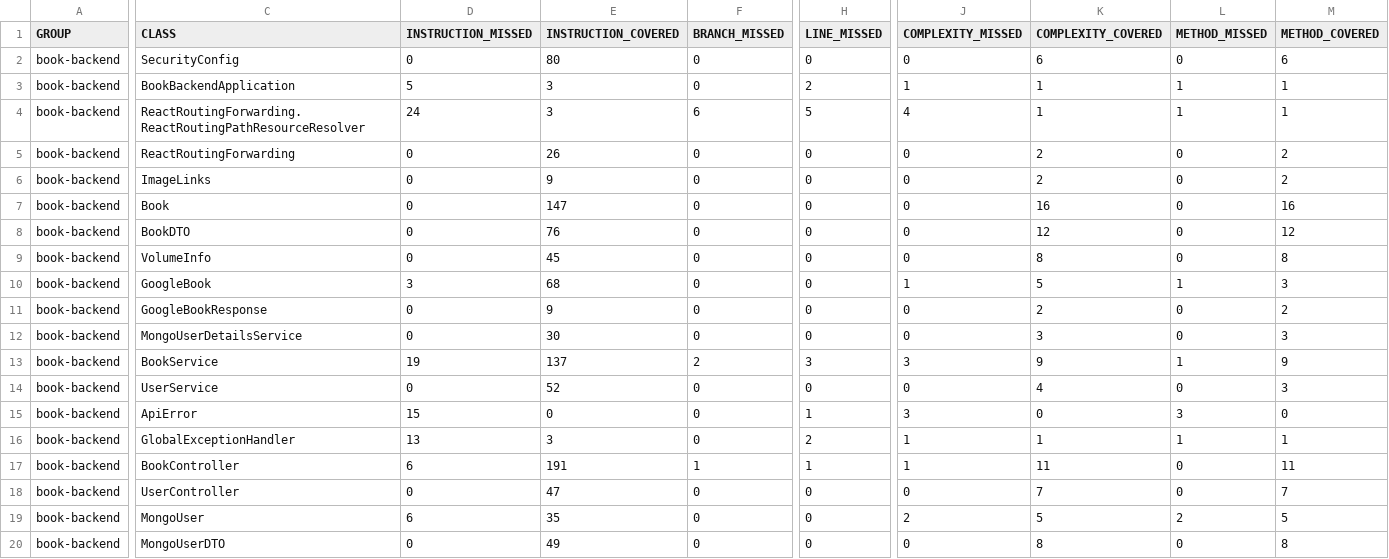
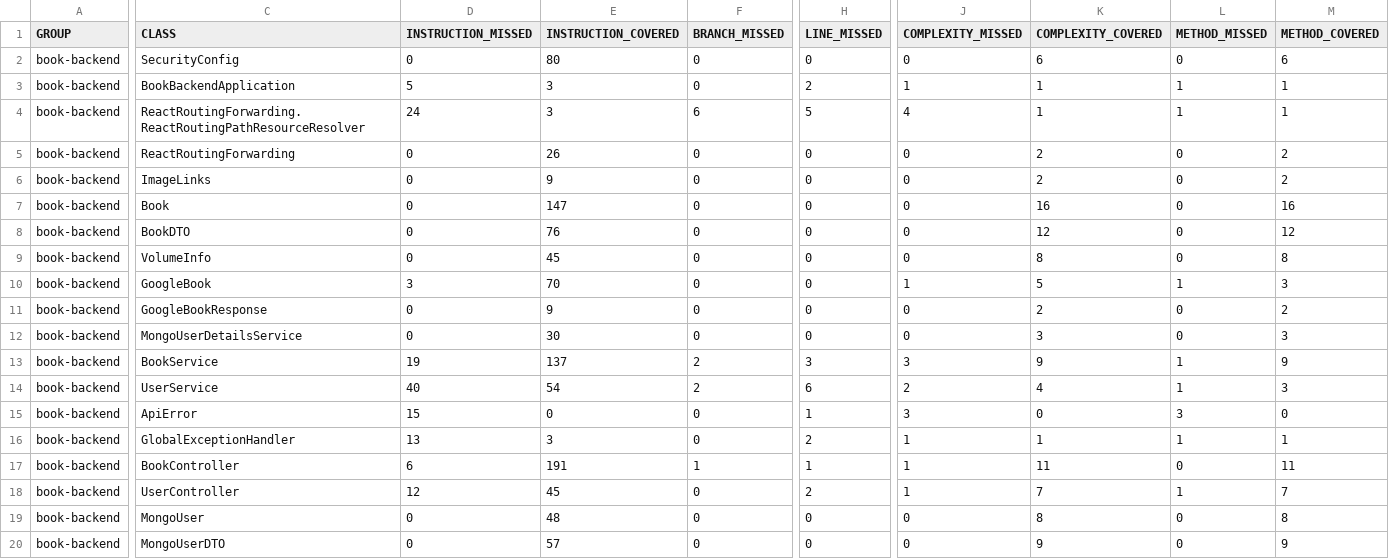
Before and after one commit to syllogism1123/myBookLib, a CSV file: book-backend/target/site/jacoco/jacoco.csv, drawn as a sheet; only a part is shown, gaps mark what is left out; the diff names each change by its address in the sheet, - before the commit and + after, or states it on an @@ line.

```diff
--- a/book-backend/target/site/jacoco/jacoco.csv
+++ b/book-backend/target/site/jacoco/jacoco.csv
-E10 (INSTRUCTION_COVERED): 68
+E10 (INSTRUCTION_COVERED): 70
-D14 (INSTRUCTION_MISSED): 0
+D14 (INSTRUCTION_MISSED): 40
-E14 (INSTRUCTION_COVERED): 52
+E14 (INSTRUCTION_COVERED): 54
-F14 (BRANCH_MISSED): 0
+F14 (BRANCH_MISSED): 2
-H14 (LINE_MISSED): 0
+H14 (LINE_MISSED): 6
-J14 (COMPLEXITY_MISSED): 0
+J14 (COMPLEXITY_MISSED): 2
-L14 (METHOD_MISSED): 0
+L14 (METHOD_MISSED): 1
-D18 (INSTRUCTION_MISSED): 0
+D18 (INSTRUCTION_MISSED): 12
-E18 (INSTRUCTION_COVERED): 47
+E18 (INSTRUCTION_COVERED): 45
-H18 (LINE_MISSED): 0
+H18 (LINE_MISSED): 2
-J18 (COMPLEXITY_MISSED): 0
+J18 (COMPLEXITY_MISSED): 1
-L18 (METHOD_MISSED): 0
+L18 (METHOD_MISSED): 1
-D19 (INSTRUCTION_MISSED): 6
+D19 (INSTRUCTION_MISSED): 0
-E19 (INSTRUCTION_COVERED): 35
+E19 (INSTRUCTION_COVERED): 48
-J19 (COMPLEXITY_MISSED): 2
+J19 (COMPLEXITY_MISSED): 0
-K19 (COMPLEXITY_COVERED): 5
+K19 (COMPLEXITY_COVERED): 8
-L19 (METHOD_MISSED): 2
+L19 (METHOD_MISSED): 0
-M19 (METHOD_COVERED): 5
+M19 (METHOD_COVERED): 8
-E20 (INSTRUCTION_COVERED): 49
+E20 (INSTRUCTION_COVERED): 57
-K20 (COMPLEXITY_COVERED): 8
+K20 (COMPLEXITY_COVERED): 9
-M20 (METHOD_COVERED): 8
+M20 (METHOD_COVERED): 9
```
Also changed, not shown: 46 other files.
